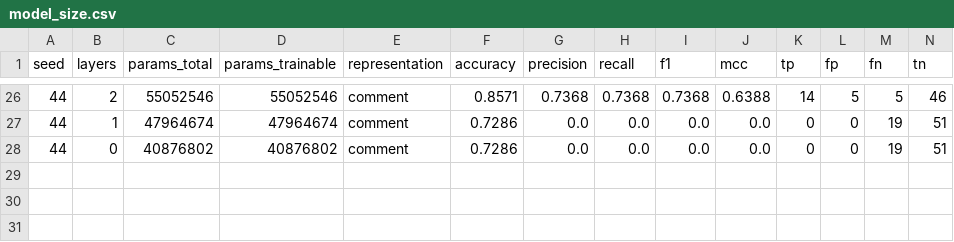
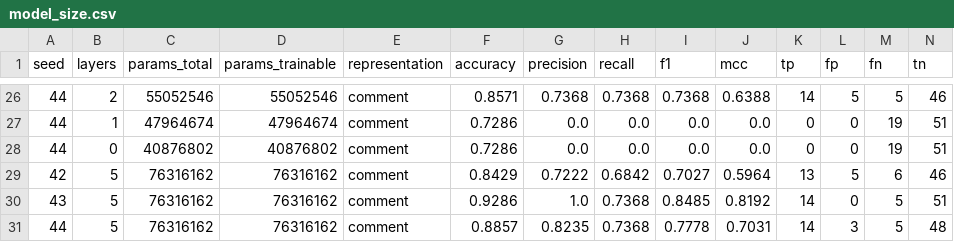
Before and after one commit to hpputro/csd_unix2, a CSV file: results/model_size.csv, drawn as a sheet; only a part is shown, gaps mark what is left out; rows hold the shown columns only; the diff names each change by its address in the sheet, - before the commit and + after, or states it on an @@ line.

Commit message:
execute 5 layers

```diff
--- a/results/model_size.csv
+++ b/results/model_size.csv
+row 29: 42 | 5 | 76316162 | 76316162 | comment | 0.8429 | 0.7222 | 0.6842 | 0.7027 | 0.5964 | 13 | 5 | 6 | 46
+row 30: 43 | 5 | 76316162 | 76316162 | comment | 0.9286 | 1.0 | 0.7368 | 0.8485 | 0.8192 | 14 | 0 | 5 | 51
+row 31: 44 | 5 | 76316162 | 76316162 | comment | 0.8857 | 0.8235 | 0.7368 | 0.7778 | 0.7031 | 14 | 3 | 5 | 48
```
Also changed, not shown: 1 other file.
